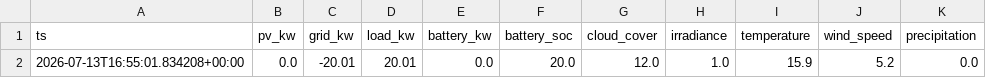
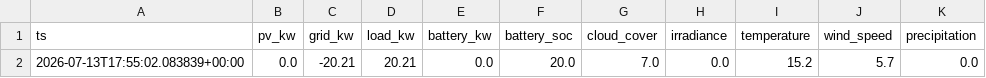
Before and after one commit to ruanvanheerden97/voltano-millenial-billing, a CSV file: live_latest.csv, drawn as a sheet; only a part is shown; the diff names each change by its address in the sheet, - before the commit and + after, or states it on an @@ line.

```diff
--- a/live_latest.csv
+++ b/live_latest.csv
-A2 (ts): 2026-07-13T16:55:01.834208+00:00
+A2 (ts): 2026-07-13T17:55:02.083839+00:00
-C2 (grid_kw): -20.01
+C2 (grid_kw): -20.21
-D2 (load_kw): 20.01
+D2 (load_kw): 20.21
-G2 (cloud_cover): 12.0
+G2 (cloud_cover): 7.0
-H2 (irradiance): 1.0
+H2 (irradiance): 0.0
-I2 (temperature): 15.9
+I2 (temperature): 15.2
-J2 (wind_speed): 5.2
+J2 (wind_speed): 5.7
```
Also changed, not shown: live_history.csv.
